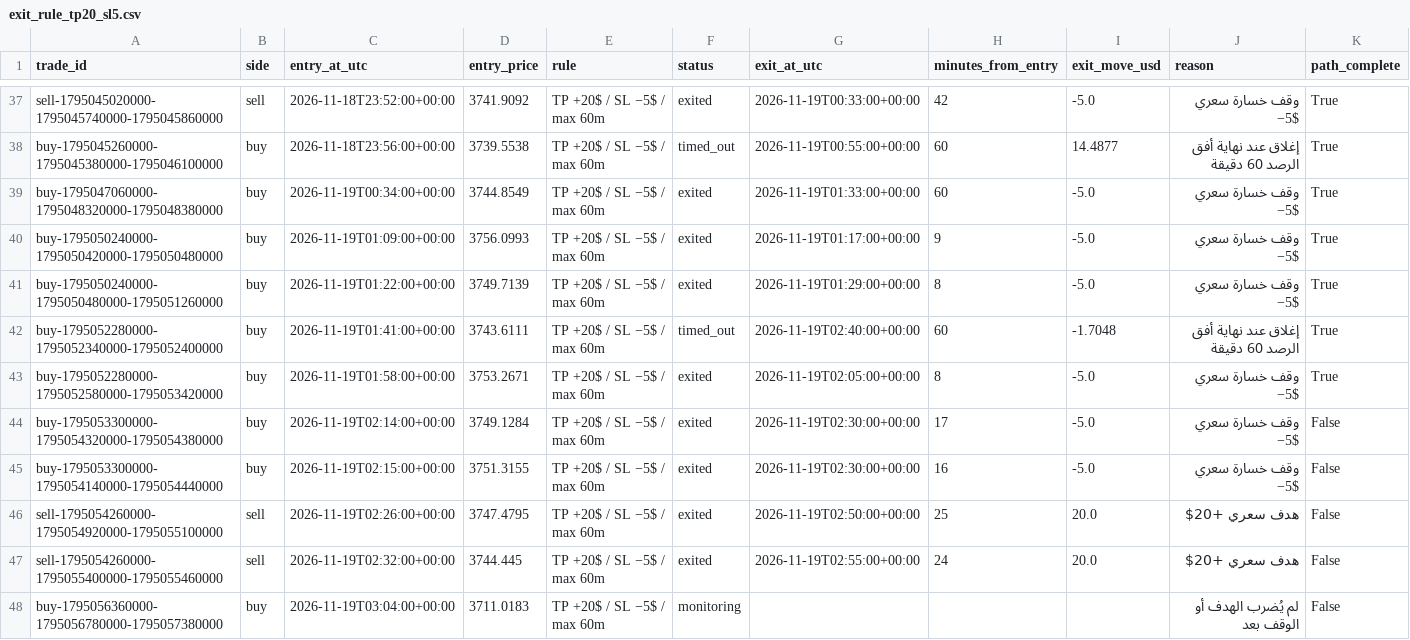
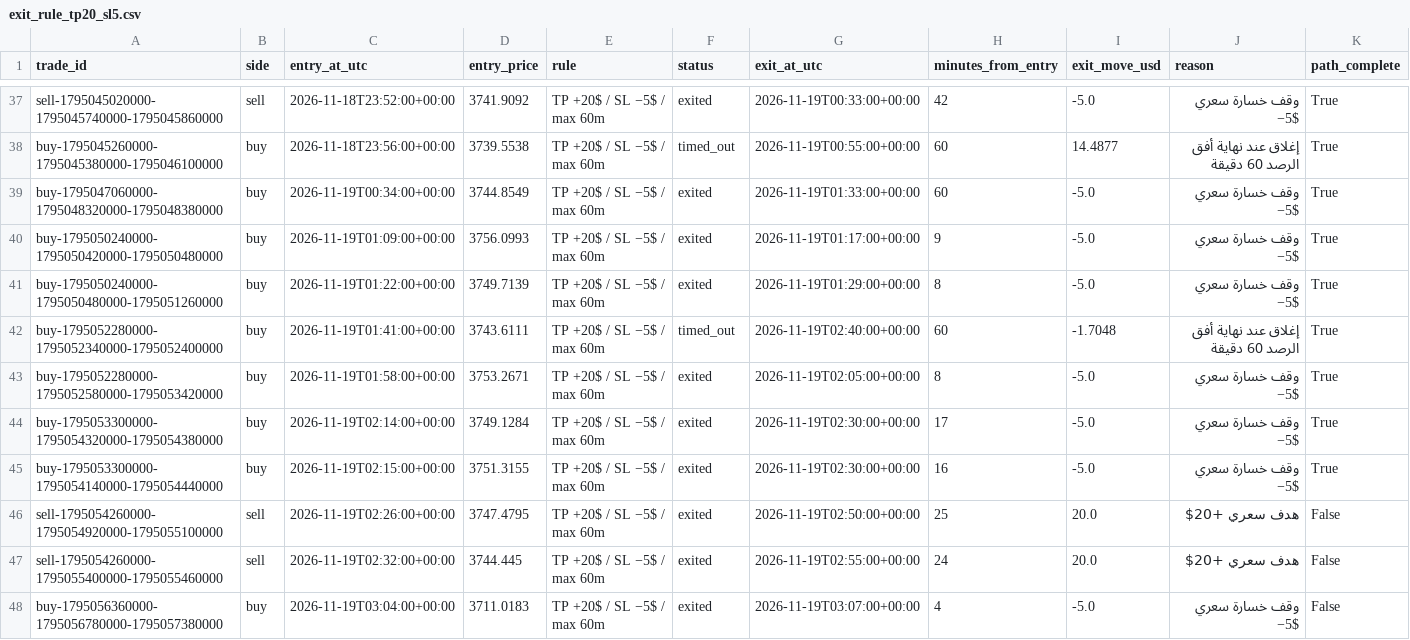
Before and after one commit to salehrbo1-cell/Alert-bot, a CSV file: research/sonic_paper/exit_rule_tp20_sl5.csv, drawn as a sheet; only a part is shown, gaps mark what is left out.

```diff
--- a/research/sonic_paper/exit_rule_tp20_sl5.csv
+++ b/research/sonic_paper/exit_rule_tp20_sl5.csv
@@ -43,6 +43,6 @@ buy-1795052280000-1795052340000-1795052400000,buy,2026-11-19T01:41:00+00:00,3743
 buy-1795052280000-1795052580000-1795053420000,buy,2026-11-19T01:58:00+00:00,3753.2671,TP +20$ / SL −5$ / max 60m,exited,2026-11-19T02:05:00+00:00,8,-5.0,وقف خسارة سعري −5$,True
-buy-1795053300000-1795054320000-1795054380000,buy,2026-11-19T02:14:00+00:00,3749.1284,TP +20$ / SL −5$ / max 60m,exited,2026-11-19T02:30:00+00:00,17,-5.0,وقف خسارة سعري −5$,False
-buy-1795053300000-1795054140000-1795054440000,buy,2026-11-19T02:15:00+00:00,3751.3155,TP +20$ / SL −5$ / max 60m,exited,2026-11-19T02:30:00+00:00,16,-5.0,وقف خسارة سعري −5$,False
+buy-1795053300000-1795054320000-1795054380000,buy,2026-11-19T02:14:00+00:00,3749.1284,TP +20$ / SL −5$ / max 60m,exited,2026-11-19T02:30:00+00:00,17,-5.0,وقف خسارة سعري −5$,True
+buy-1795053300000-1795054140000-1795054440000,buy,2026-11-19T02:15:00+00:00,3751.3155,TP +20$ / SL −5$ / max 60m,exited,2026-11-19T02:30:00+00:00,16,-5.0,وقف خسارة سعري −5$,True
 sell-1795054260000-1795054920000-1795055100000,sell,2026-11-19T02:26:00+00:00,3747.4795,TP +20$ / SL −5$ / max 60m,exited,2026-11-19T02:50:00+00:00,25,20.0,هدف سعري +20$,False
 sell-1795054260000-1795055400000-1795055460000,sell,2026-11-19T02:32:00+00:00,3744.445,TP +20$ / SL −5$ / max 60m,exited,2026-11-19T02:55:00+00:00,24,20.0,هدف سعري +20$,False
-buy-1795056360000-1795056780000-1795057380000,buy,2026-11-19T03:04:00+00:00,3711.0183,TP +20$ / SL −5$ / max 60m,monitoring,,,,لم يُضرب الهدف أو الوقف بعد,False
+buy-1795056360000-1795056780000-1795057380000,buy,2026-11-19T03:04:00+00:00,3711.0183,TP +20$ / SL −5$ / max 60m,exited,2026-11-19T03:07:00+00:00,4,-5.0,وقف خسارة سعري −5$,False
```
Also changed, not shown: research/sonic_paper/exit_rule_m5_structure.csv, research/sonic_paper/exit_rule_step_resistance.csv, 4 other files.
